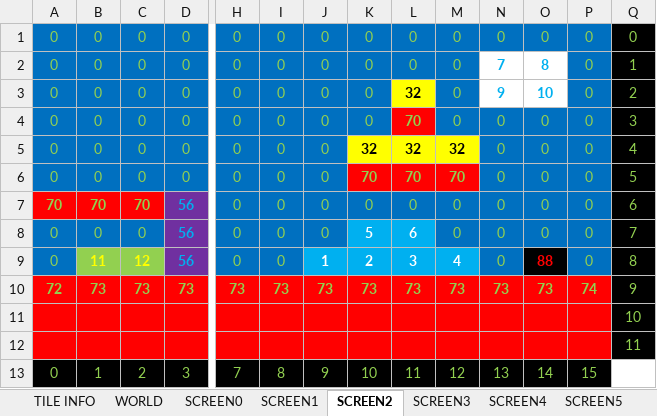
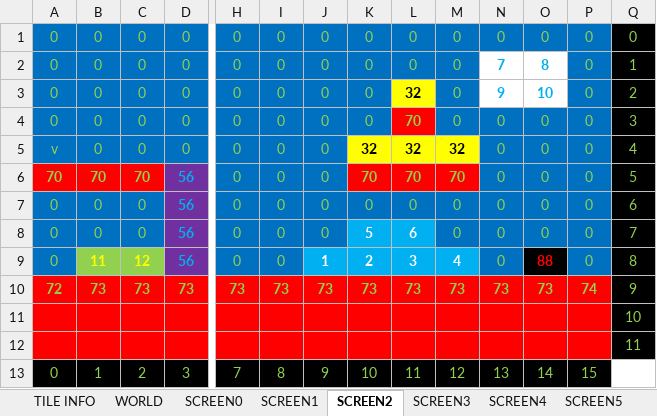
Before and after one commit to cmgonzalez/gandalf, an Excel workbook: map/gandalf_map.xlsm, sheet SCREEN2, drawn as a sheet; only a part is shown, gaps mark what is left out; values as stored, in another font and other column widths than the file's, no borders; charts and pictures not drawn; removed rows and columns are numbered as before the commit, all else as after; rows hold the shown columns only; the diff names each change by its address in the sheet, - before the commit and + after, or states it on an @@ line.

```diff
--- a/map/gandalf_map.xlsm (sheet SCREEN2)
+++ b/map/gandalf_map.xlsm (sheet SCREEN2)
-A5: 0
+A5: v
-row 6: 0 | 0 | 0 | 0 | 0 | 0 | 0 | 70 | 70 | 70 | 0 | 0 | 0 | 5
-K6: 0
+K6: 70
@@ K6:M6 fill: #0070C0 → #FF0000, bold: off → on @@
-L6: 0
+L6: 70
-M6: 0
+M6: 70
-Q6: 6
+Q6: 5
+row 7: 0 | 0 | 0 | 56 | 0 | 0 | 0 | 0 | 0 | 0 | 0 | 0 | 0 | 6
```
Also changed, not shown: 25 other files.
